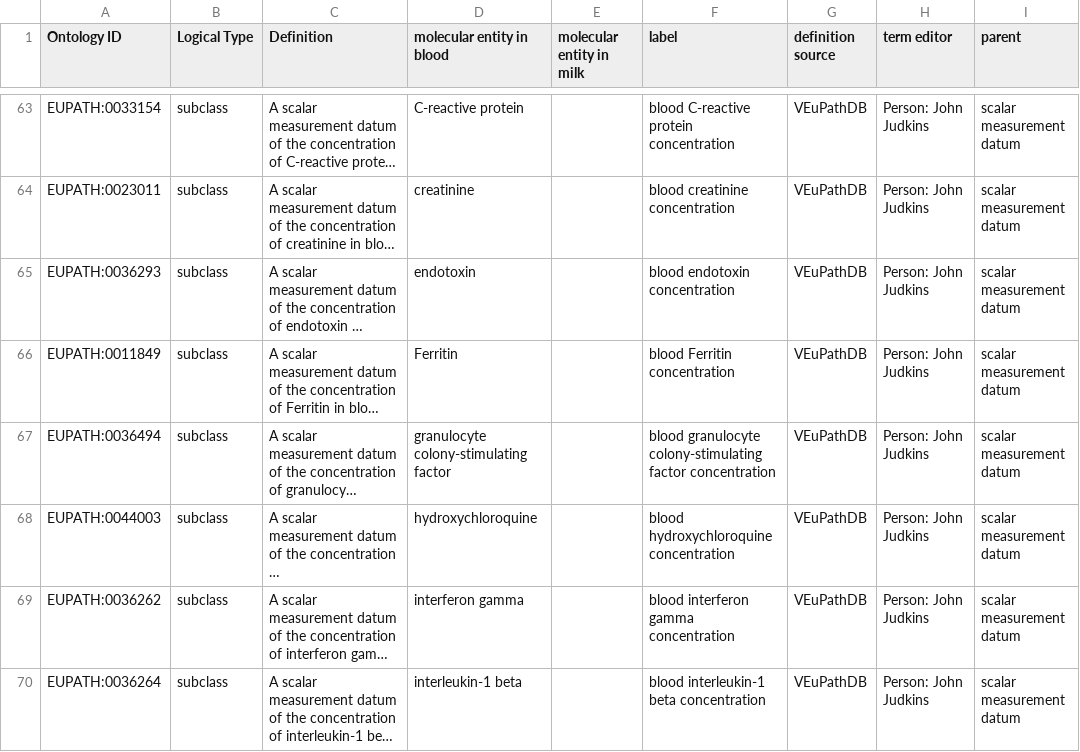
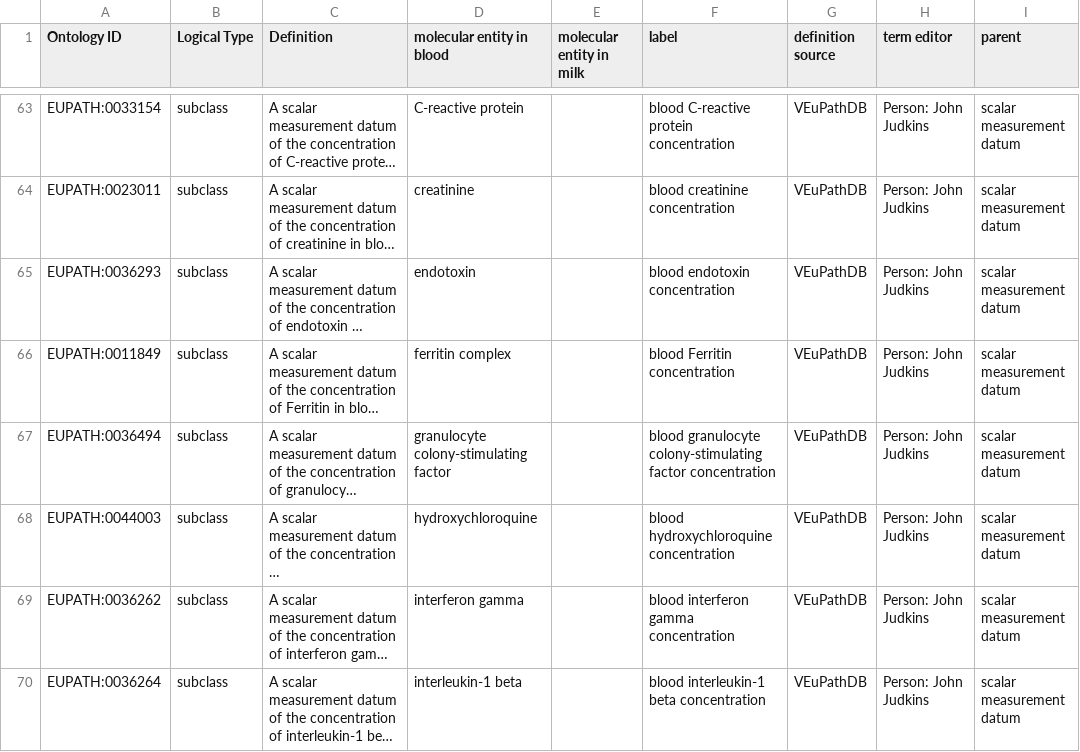
Before and after one commit to VEuPathDB-ontology/VEuPathDB-ontology, a CSV file: src/ontology/axiom_template/lab_test.csv, drawn as a sheet; only a part is shown, gaps mark what is left out; long unchanged cells end in …; the diff names each change by its address in the sheet, - before the commit and + after, or states it on an @@ line.

Commit message:
replaced ferritin ChEBI term w/GO term

```diff
--- a/src/ontology/axiom_template/lab_test.csv
+++ b/src/ontology/axiom_template/lab_test.csv
-D66 (molecular entity in blood): Ferritin
+D66 (molecular entity in blood): ferritin complex
```
Also changed, not shown: 1 other file.
